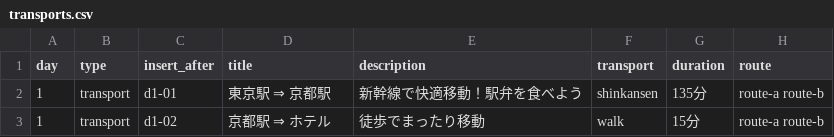
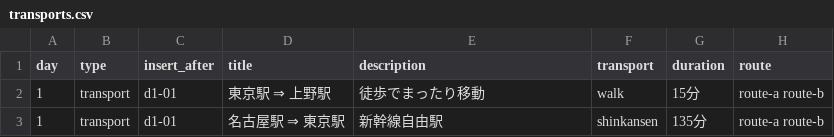
Before and after one commit to SatohAyaka/traveling, a CSV file: csv/transports.csv, drawn as a sheet.

```diff
--- a/csv/transports.csv
+++ b/csv/transports.csv
@@ -1,3 +1,3 @@
 day,type,insert_after,title,description,transport,duration,route
-1,transport,d1-01,東京駅 ⇒ 京都駅,新幹線で快適移動！駅弁を食べよう,shinkansen,135分,route-a route-b
-1,transport,d1-02,京都駅 ⇒ ホテル,徒歩でまったり移動,walk,15分,route-a route-b
+1,transport,d1-01,東京駅 ⇒ 上野駅,徒歩でまったり移動,walk,15分,route-a route-b
+1,transport,d1-01,名古屋駅 ⇒ 東京駅,新幹線自由駅,shinkansen,135分,route-a route-b
```
Also changed, not shown: csv/events.csv, 3 other files.
